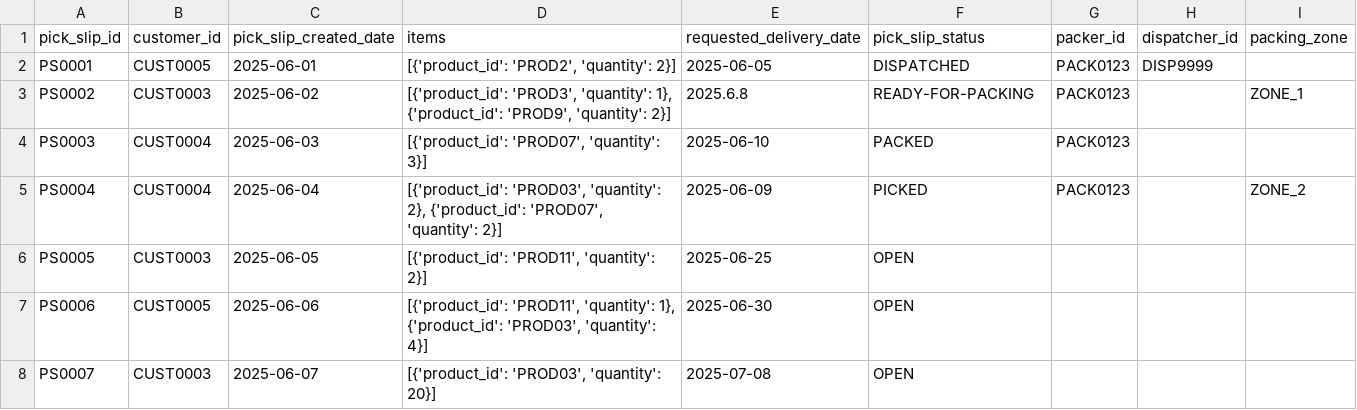
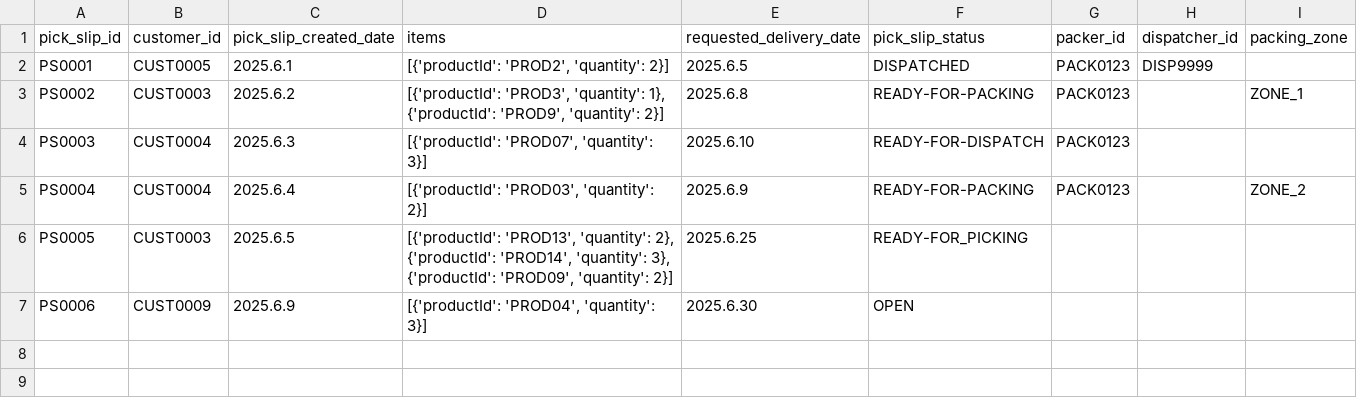
Before and after one commit to cargoops/backend, a CSV file: data/PickSlips.csv, drawn as a sheet.

```diff
--- a/data/PickSlips.csv
+++ b/data/PickSlips.csv
@@ -1,8 +1,7 @@
 pick_slip_id,customer_id,pick_slip_created_date,items,requested_delivery_date,pick_slip_status,packer_id,dispatcher_id,packing_zone
-PS0001,CUST0005,2025-06-01,"[{'product_id': 'PROD2', 'quantity': 2}]",2025-06-05,DISPATCHED,PACK0123,DISP9999,
-PS0002,CUST0003,2025-06-02,"[{'product_id': 'PROD3', 'quantity': 1}, {'product_id': 'PROD9', 'quantity': 2}]",2025.6.8,READY-FOR-PACKING,PACK0123,,ZONE_1
-PS0003,CUST0004,2025-06-03,"[{'product_id': 'PROD07', 'quantity': 3}]",2025-06-10,PACKED,PACK0123,,
-PS0004,CUST0004,2025-06-04,"[{'product_id': 'PROD03', 'quantity': 2}, {'product_id': 'PROD07', 'quantity': 2}]",2025-06-09,PICKED,PACK0123,,ZONE_2
-PS0005,CUST0003,2025-06-05,"[{'product_id': 'PROD11', 'quantity': 2}]",2025-06-25,OPEN,,,
-PS0006,CUST0005,2025-06-06,"[{'product_id': 'PROD11', 'quantity': 1}, {'product_id': 'PROD03', 'quantity': 4}]",2025-06-30,OPEN,,,
-PS0007,CUST0003,2025-06-07,"[{'product_id': 'PROD03', 'quantity': 20}]",2025-07-08,OPEN,,,
+PS0001,CUST0005,2025.6.1,"[{'productId': 'PROD2', 'quantity': 2}]",2025.6.5,DISPATCHED,PACK0123,DISP9999,
+PS0002,CUST0003,2025.6.2,"[{'productId': 'PROD3', 'quantity': 1}, {'productId': 'PROD9', 'quantity': 2}]",2025.6.8,READY-FOR-PACKING,PACK0123,,ZONE_1
+PS0003,CUST0004,2025.6.3,"[{'productId': 'PROD07', 'quantity': 3}]",2025.6.10,READY-FOR-DISPATCH,PACK0123,,
+PS0004,CUST0004,2025.6.4,"[{'productId': 'PROD03', 'quantity': 2}]",2025.6.9,READY-FOR-PACKING,PACK0123,,ZONE_2
+PS0005,CUST0003,2025.6.5,"[{'productId': 'PROD13', 'quantity': 2}, {'productId': 'PROD14', 'quantity': 3}, {'productId': 'PROD09', 'quantity': 2}]",2025.6.25,READY-FOR_PICKING,,,
+PS0006,CUST0009,2025.6.9,"[{'productId': 'PROD04', 'quantity': 3}]",2025.6.30,OPEN,,,
```
Also changed, not shown: data/PickOrders.csv, 9 other files.
